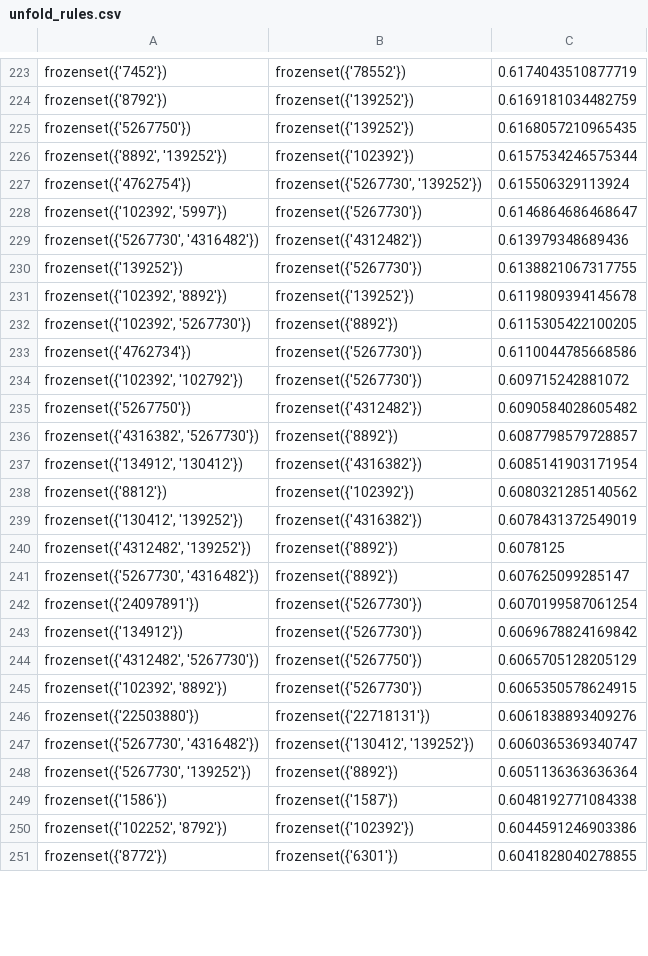
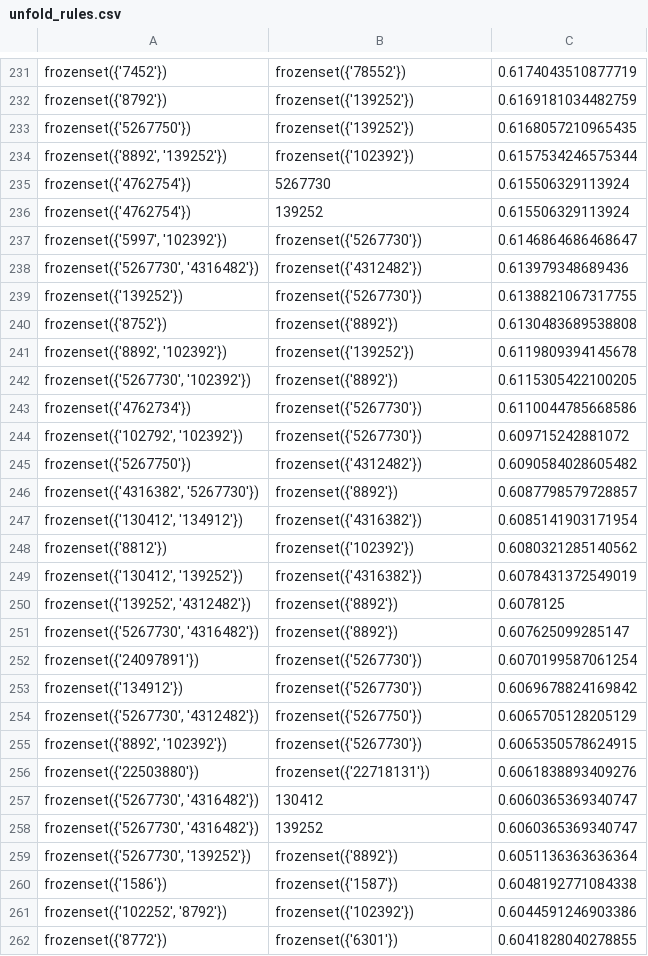
Before and after one commit to crazywkb/BilibiliCrawler, a CSV file: bilibili_analyzer/unfold_rules.csv, drawn as a sheet; only a part is shown, gaps mark what is left out; the diff covers the shown part only.

```diff
--- a/bilibili_analyzer/unfold_rules.csv
+++ b/bilibili_analyzer/unfold_rules.csv
@@ -226,16 +234,18 @@ frozenset({'5267750'}),frozenset({'139252'}),0.6168057210965435
 "frozenset({'8892', '139252'})",frozenset({'102392'}),0.6157534246575344
-frozenset({'4762754'}),"frozenset({'5267730', '139252'})",0.615506329113924
-"frozenset({'102392', '5997'})",frozenset({'5267730'}),0.6146864686468647
+frozenset({'4762754'}),5267730,0.615506329113924
+frozenset({'4762754'}),139252,0.615506329113924
+"frozenset({'5997', '102392'})",frozenset({'5267730'}),0.6146864686468647
 "frozenset({'5267730', '4316482'})",frozenset({'4312482'}),0.613979348689436
 frozenset({'139252'}),frozenset({'5267730'}),0.6138821067317755
-"frozenset({'102392', '8892'})",frozenset({'139252'}),0.6119809394145678
-"frozenset({'102392', '5267730'})",frozenset({'8892'}),0.6115305422100205
+frozenset({'8752'}),frozenset({'8892'}),0.6130483689538808
+"frozenset({'8892', '102392'})",frozenset({'139252'}),0.6119809394145678
+"frozenset({'5267730', '102392'})",frozenset({'8892'}),0.6115305422100205
 frozenset({'4762734'}),frozenset({'5267730'}),0.6110044785668586
-"frozenset({'102392', '102792'})",frozenset({'5267730'}),0.609715242881072
+"frozenset({'102792', '102392'})",frozenset({'5267730'}),0.609715242881072
 frozenset({'5267750'}),frozenset({'4312482'}),0.6090584028605482
 "frozenset({'4316382', '5267730'})",frozenset({'8892'}),0.6087798579728857
-"frozenset({'134912', '130412'})",frozenset({'4316382'}),0.6085141903171954
+"frozenset({'130412', '134912'})",frozenset({'4316382'}),0.6085141903171954
 frozenset({'8812'}),frozenset({'102392'}),0.6080321285140562
 "frozenset({'130412', '139252'})",frozenset({'4316382'}),0.6078431372549019
-"frozenset({'4312482', '139252'})",frozenset({'8892'}),0.6078125
+"frozenset({'139252', '4312482'})",frozenset({'8892'}),0.6078125
 "frozenset({'5267730', '4316482'})",frozenset({'8892'}),0.607625099285147
@@ -243,6 +253,7 @@ frozenset({'24097891'}),frozenset({'5267730'}),0.6070199587061254
 frozenset({'134912'}),frozenset({'5267730'}),0.6069678824169842
-"frozenset({'4312482', '5267730'})",frozenset({'5267750'}),0.6065705128205129
-"frozenset({'102392', '8892'})",frozenset({'5267730'}),0.6065350578624915
+"frozenset({'5267730', '4312482'})",frozenset({'5267750'}),0.6065705128205129
+"frozenset({'8892', '102392'})",frozenset({'5267730'}),0.6065350578624915
 frozenset({'22503880'}),frozenset({'22718131'}),0.6061838893409276
-"frozenset({'5267730', '4316482'})","frozenset({'130412', '139252'})",0.6060365369340747
+"frozenset({'5267730', '4316482'})",130412,0.6060365369340747
+"frozenset({'5267730', '4316482'})",139252,0.6060365369340747
 "frozenset({'5267730', '139252'})",frozenset({'8892'}),0.6051136363636364
```
Also changed, not shown: 8 added rows, 9 removed rows, 3 moved rows and 88 edited cells elsewhere in this file, bilibili_analyzer/rules.csv, 5 other files.
